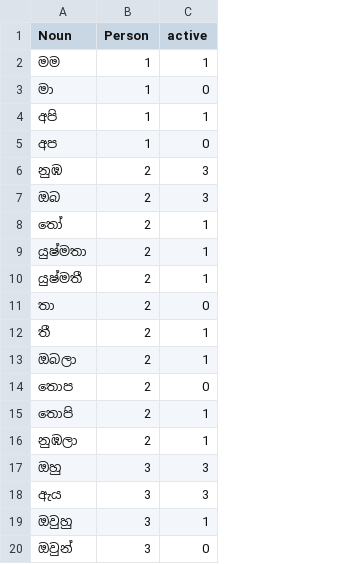
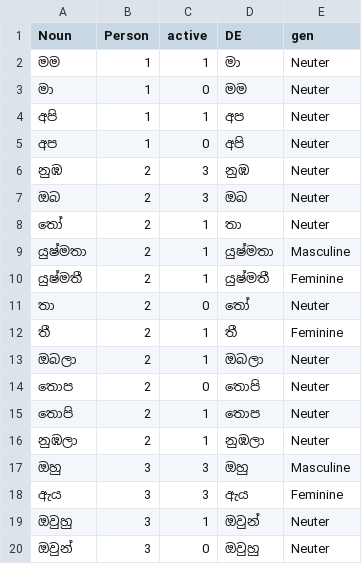
Before and after one commit to subasinghascs/Sinhala_Passive_Voice_Grammar_Checker_BackEnd, a CSV file: service/Data/Data_sets/Pronoun/Pronoun.csv, drawn as a sheet; the diff names each change by its address in the sheet, - before the commit and + after, or states it on an @@ line.

```diff
--- a/service/Data/Data_sets/Pronoun/Pronoun.csv
+++ b/service/Data/Data_sets/Pronoun/Pronoun.csv
+column D (DE), rows 2-20: මා | මම | අප | අපි | නුඹ | ඔබ | තා | යුෂ්මතා | යුෂ්මතී | තෝ | තී | ඔබලා | තොපි | තොප | නුඹලා | ඔහු | ඇය | ඔවුන් | ඔවුහු
+column E (gen), rows 2-20: Neuter | Neuter | Neuter | Neuter | Neuter | Neuter | Neuter | Masculine | Feminine | Neuter | Feminine | Neuter | Neuter | Neuter | Neuter | Masculine | Feminine | Neuter | Neuter
```
Also changed, not shown: service/Data/Data_sets/Final_verb/Last_passive_verbs.csv, 4 other files.
